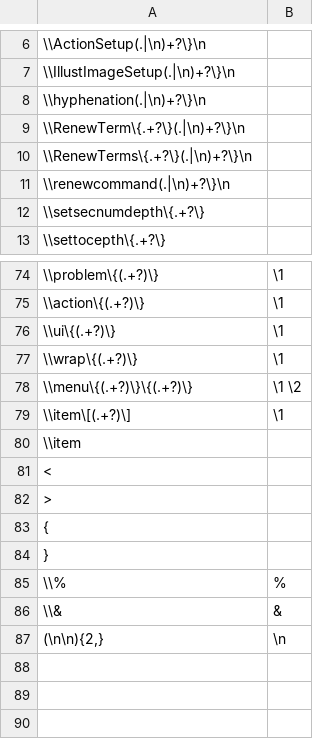
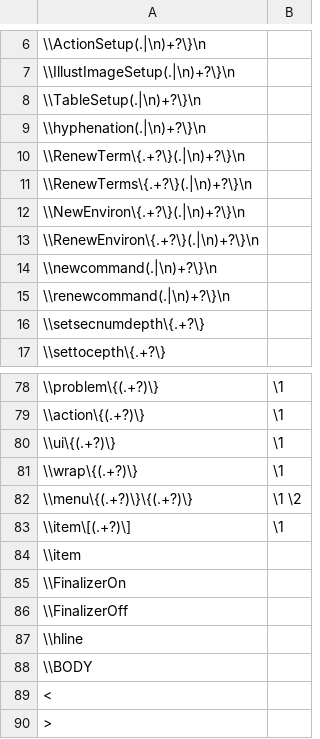
Before and after one commit to YiHoze/texwrapper, a CSV file: tex.csv, drawn as a sheet; only a part is shown, gaps mark what is left out; the shorter side is filled out with more unchanged rows; the diff names each change by its address in the sheet, - before the commit and + after, or states it on an @@ line.

```diff
--- a/tex.csv
+++ b/tex.csv
+row 8: \\TableSetup(.|\n)+?\}\n
+row 12: \\NewEnviron\{.+?\}(.|\n)+?\}\n
+row 13: \\RenewEnviron\{.+?\}(.|\n)+?\}\n
+row 14: \\newcommand(.|\n)+?\}\n
+row 85: \\FinalizerOn
+row 86: \\FinalizerOff
+row 87: \\hline
+row 88: \\BODY
```
Also changed, not shown: 6 other files.
